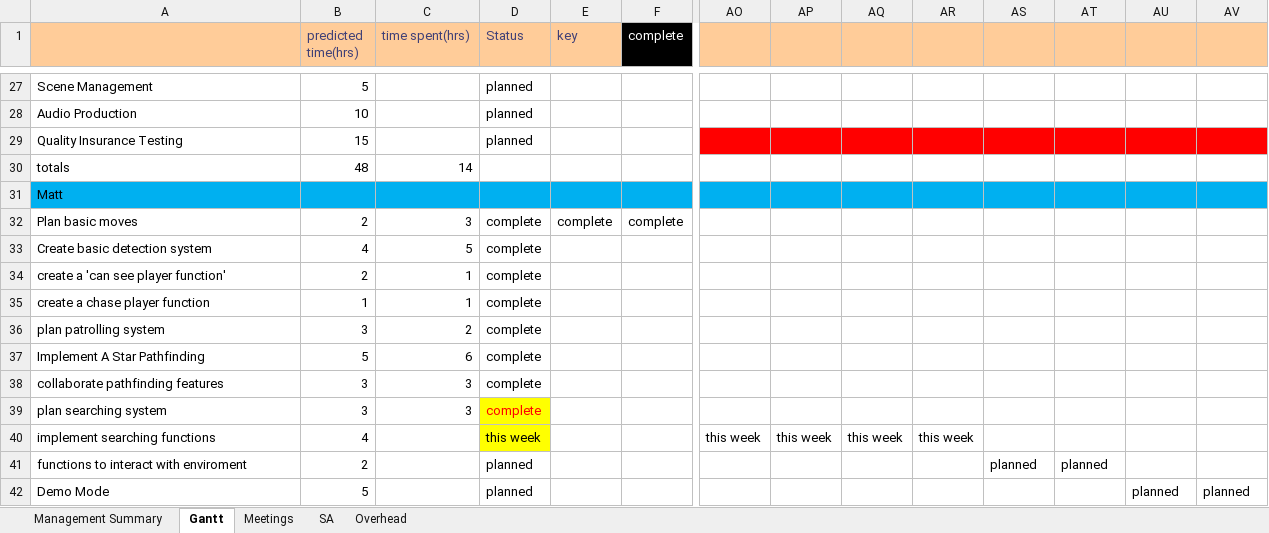
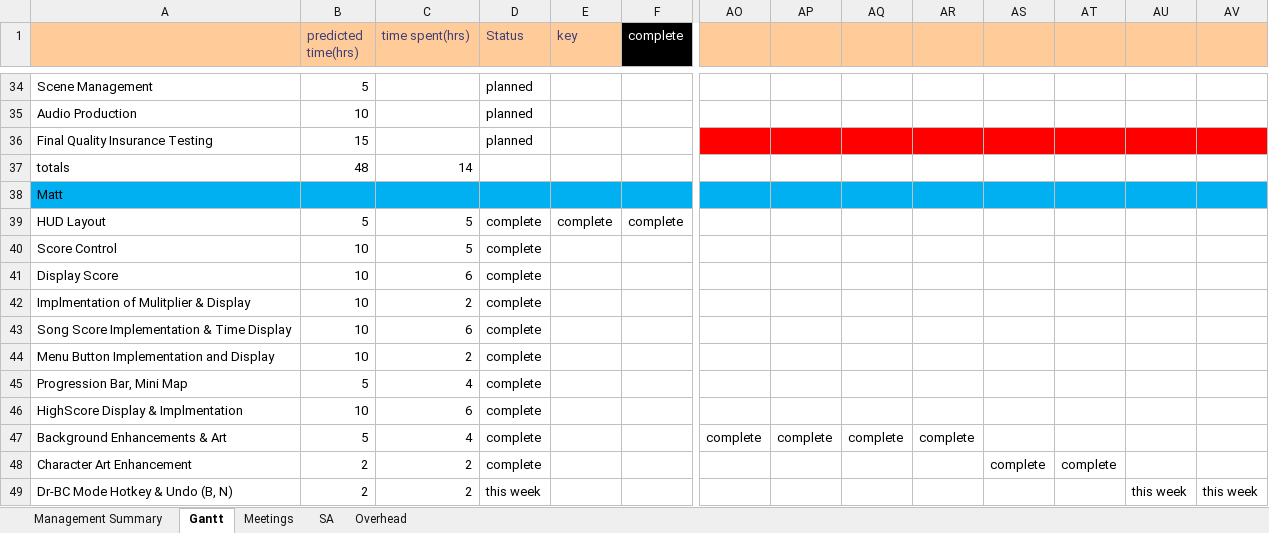
Before and after one commit to Room-4-Studios/Tower-of-Annihilation, an Excel workbook: docs/Gantt Chart.xlsx, sheet Gantt, drawn as a sheet; only a part is shown, gaps mark what is left out; values as stored, in another font and other column widths than the file's, no borders; conditional formats not drawn; removed rows and columns are numbered as before the commit, all else as after; rows hold the shown columns only; the diff covers the shown part only; the diff names each change by its address in the sheet, - before the commit and + after, or states it on an @@ line.

```diff
--- a/docs/Gantt Chart.xlsx (sheet Gantt)
+++ b/docs/Gantt Chart.xlsx (sheet Gantt)
-A36: Quality Insurance Testing
+A36: Final Quality Insurance Testing
-A39: Plan basic moves
+A39: HUD Layout
-B39 (predicted time(hrs)): 2
+B39 (predicted time(hrs)): 5
-C39 (time spent(hrs)): 3
+C39 (time spent(hrs)): 5
-A40: Create basic detection system
+A40: Score Control
-B40 (predicted time(hrs)): 4
+B40 (predicted time(hrs)): 10
-A41: create a 'can see player function'
+A41: Display Score
-B41 (predicted time(hrs)): 2
+B41 (predicted time(hrs)): 10
-C41 (time spent(hrs)): 1
+C41 (time spent(hrs)): 6
-A42: create a chase player function
+A42: Implmentation of Mulitplier & Display
-B42 (predicted time(hrs)): 1
+B42 (predicted time(hrs)): 10
-C42 (time spent(hrs)): 1
+C42 (time spent(hrs)): 2
-A43: plan patrolling system
+A43: Song Score Implementation & Time Display
-B43 (predicted time(hrs)): 3
+B43 (predicted time(hrs)): 10
-C43 (time spent(hrs)): 2
+C43 (time spent(hrs)): 6
-A44: Implement A Star Pathfinding
+A44: Menu Button Implementation and Display
-B44 (predicted time(hrs)): 5
+B44 (predicted time(hrs)): 10
-C44 (time spent(hrs)): 6
+C44 (time spent(hrs)): 2
-A45: collaborate pathfinding features
+A45: Progression Bar, Mini Map
-B45 (predicted time(hrs)): 3
+B45 (predicted time(hrs)): 5
-C45 (time spent(hrs)): 3
+C45 (time spent(hrs)): 4
-A46: plan searching system
+A46: HighScore Display & Implmentation
-B46 (predicted time(hrs)): 3
+B46 (predicted time(hrs)): 10
-C46 (time spent(hrs)): 3
+C46 (time spent(hrs)): 6
@@ D46 fill: #FFFF00 → none, text colour: #FF0000 → black @@
-row 40: implement searching functions | 4 |  | this week |  |  | this week | this week | this week | this week
-row 41: functions to interact with enviroment | 2 |  | planned |  |  |  |  |  |  | planned | planned
-row 42: Demo Mode | 5 |  | planned |  |  |  |  |  |  |  |  | planned | planned
+row 47: Background Enhancements & Art | 5 | 4 | complete |  |  | complete | complete | complete | complete
+row 48: Character Art Enhancement | 2 | 2 | complete |  |  |  |  |  |  | complete | complete
+row 49: Dr-BC Mode Hotkey & Undo (B, N) | 2 | 2 | this week |  |  |  |  |  |  |  |  | this week | this week
```
Also changed, not shown: 13 added rows, 6 removed rows and 24 edited cells elsewhere in this sheet, sheet Management Summary, sheet Overhead, formulas that keep their value.
